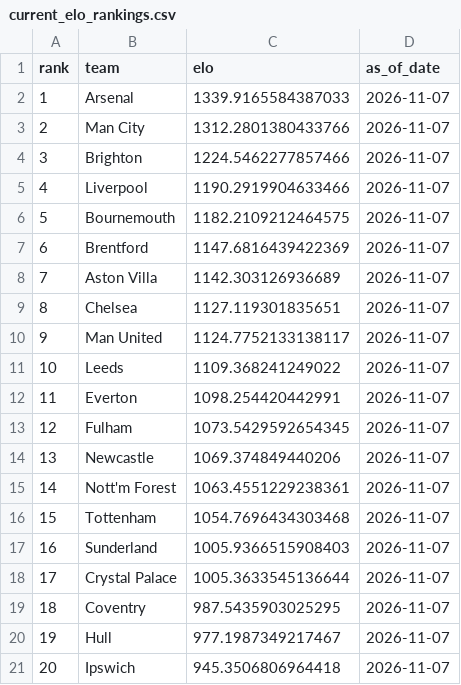
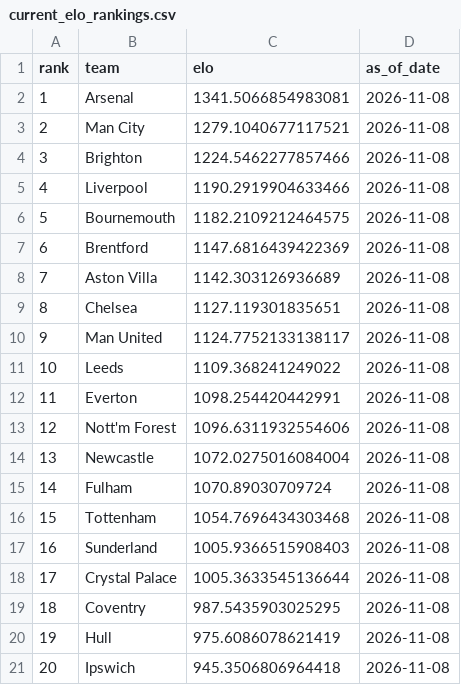
Before and after one commit to schwill2018/premiere-league-elo, a CSV file: current_elo_rankings.csv, drawn as a sheet.

```diff
--- a/current_elo_rankings.csv
+++ b/current_elo_rankings.csv
@@ -1,21 +1,21 @@
 rank,team,elo,as_of_date
-1,Arsenal,1339.9165584387033,2026-11-07
-2,Man City,1312.2801380433766,2026-11-07
-3,Brighton,1224.5462277857466,2026-11-07
-4,Liverpool,1190.2919904633466,2026-11-07
-5,Bournemouth,1182.2109212464575,2026-11-07
-6,Brentford,1147.6816439422369,2026-11-07
-7,Aston Villa,1142.303126936689,2026-11-07
-8,Chelsea,1127.119301835651,2026-11-07
-9,Man United,1124.7752133138117,2026-11-07
-10,Leeds,1109.368241249022,2026-11-07
-11,Everton,1098.254420442991,2026-11-07
-12,Fulham,1073.5429592654345,2026-11-07
-13,Newcastle,1069.374849440206,2026-11-07
-14,Nott'm Forest,1063.4551229238361,2026-11-07
-15,Tottenham,1054.7696434303468,2026-11-07
-16,Sunderland,1005.9366515908403,2026-11-07
-17,Crystal Palace,1005.3633545136644,2026-11-07
-18,Coventry,987.5435903025295,2026-11-07
-19,Hull,977.1987349217467,2026-11-07
-20,Ipswich,945.3506806964418,2026-11-07
+1,Arsenal,1341.5066854983081,2026-11-08
+2,Man City,1279.1040677117521,2026-11-08
+3,Brighton,1224.5462277857466,2026-11-08
+4,Liverpool,1190.2919904633466,2026-11-08
+5,Bournemouth,1182.2109212464575,2026-11-08
+6,Brentford,1147.6816439422369,2026-11-08
+7,Aston Villa,1142.303126936689,2026-11-08
+8,Chelsea,1127.119301835651,2026-11-08
+9,Man United,1124.7752133138117,2026-11-08
+10,Leeds,1109.368241249022,2026-11-08
+11,Everton,1098.254420442991,2026-11-08
+12,Nott'm Forest,1096.6311932554606,2026-11-08
+13,Newcastle,1072.0275016084004,2026-11-08
+14,Fulham,1070.89030709724,2026-11-08
+15,Tottenham,1054.7696434303468,2026-11-08
+16,Sunderland,1005.9366515908403,2026-11-08
+17,Crystal Palace,1005.3633545136644,2026-11-08
+18,Coventry,987.5435903025295,2026-11-08
+19,Hull,975.6086078621419,2026-11-08
+20,Ipswich,945.3506806964418,2026-11-08
```
Also changed, not shown: daily_projections.csv, data/premier_league_matches.csv, 6 other files.
